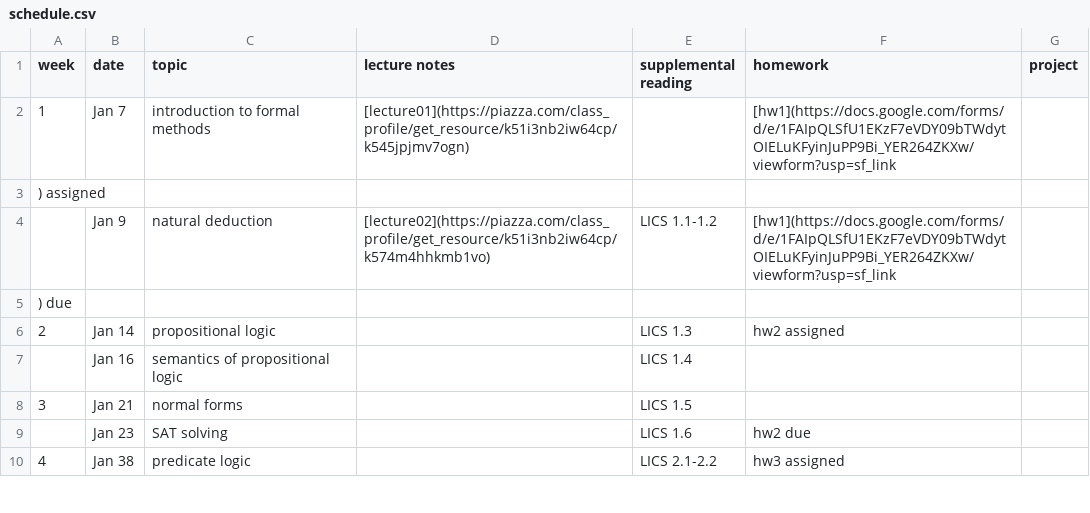
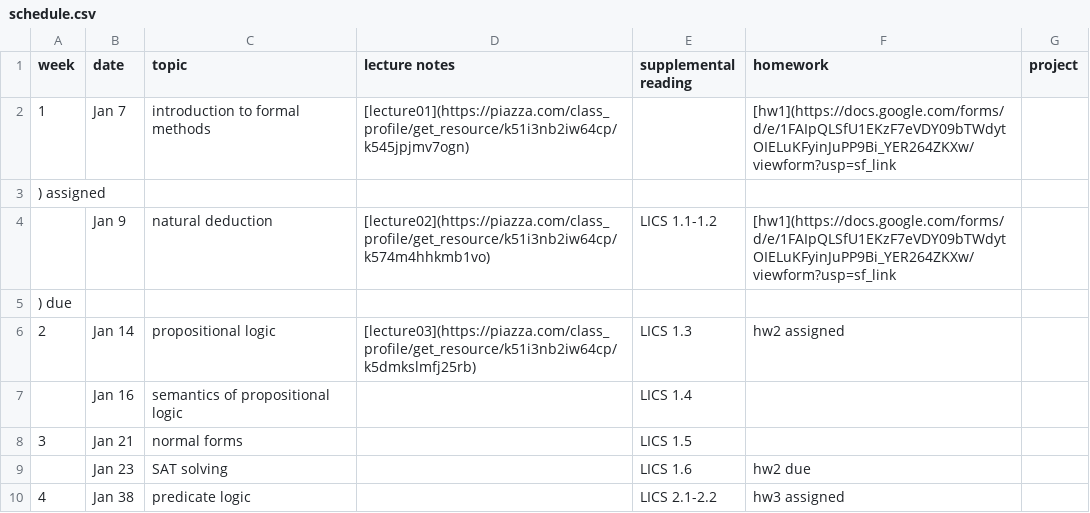
Before and after one commit to mines-pvs/s20-syllabus, a CSV file: schedule.csv, drawn as a sheet; only a part is shown.

Commit message:
Update schedule.csv

```diff
--- a/schedule.csv
+++ b/schedule.csv
@@ -5,3 +5,3 @@ week,date,topic,lecture notes,supplemental reading,homework,project
 ) due,
-2,Jan 14,propositional logic,,LICS 1.3,hw2 assigned,
+2,Jan 14,propositional logic,[lecture03](https://piazza.com/class_profile/get_resource/k51i3nb2iw64cp/k5dmkslmfj25rb),LICS 1.3,hw2 assigned,
 ,Jan 16,semantics of propositional logic,,LICS 1.4,,
```
